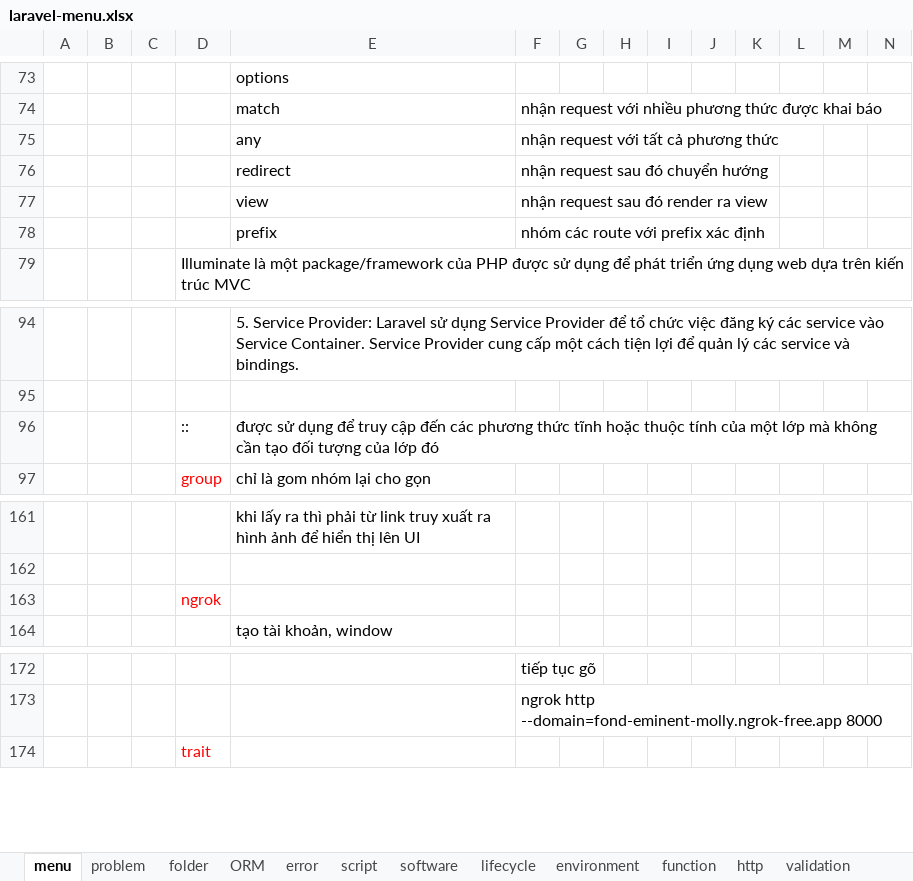
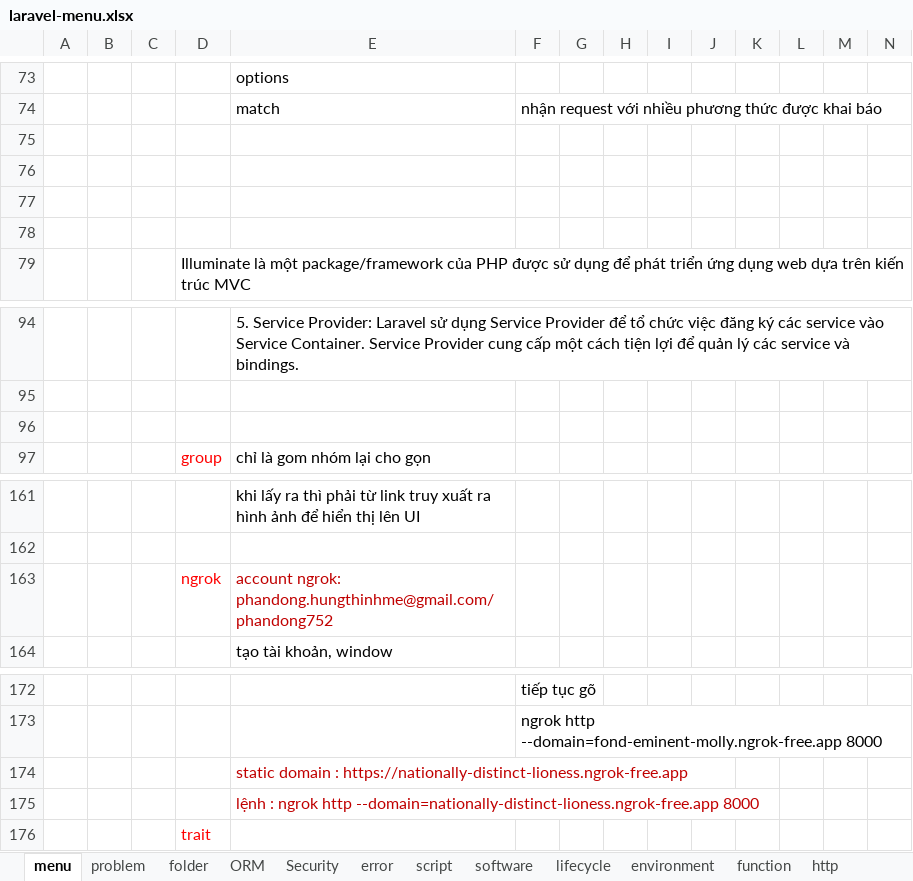
Before and after one commit to PhanDongg/MENU, an Excel workbook: laravel-menu.xlsx, sheet menu, drawn as a sheet; only a part is shown, gaps mark what is left out; values as stored, in another font and other column widths than the file's, no borders; rows hold the shown columns only; the diff names each change by its address in the sheet, - before the commit and + after, or states it on an @@ line.

```diff
--- a/laravel-menu.xlsx (sheet menu)
+++ b/laravel-menu.xlsx (sheet menu)
+sheet tab: Security
-row 75:  |  |  |  | any | nhận request với tất cả phương thức
+row 75: (empty)
-row 76:  |  |  |  | redirect | nhận request sau đó chuyển hướng
+row 76: (empty)
-row 77:  |  |  |  | view | nhận request sau đó render ra view
+row 77: (empty)
-row 78:  |  |  |  | prefix | nhóm các route với prefix xác định
+row 78: (empty)
-row 96:  |  |  | :: | được sử dụng để truy cập đến các phương thức tĩnh hoặc thuộc tính của một lớp mà không cần tạo đối tượng của lớp đó
+row 96: (empty)
-E163: (empty)
+E163: account ngrok: phandong.hungthinhme@gmail.com/phandong752
+row 174:  |  |  |  | static domain : https://nationally-distinct-lioness.ngrok-free.app
+row 175:  |  |  |  | lệnh : ngrok http --domain=nationally-distinct-lioness.ngrok-free.app 8000
```
Also changed, not shown: sheet ORM, sheet function.
